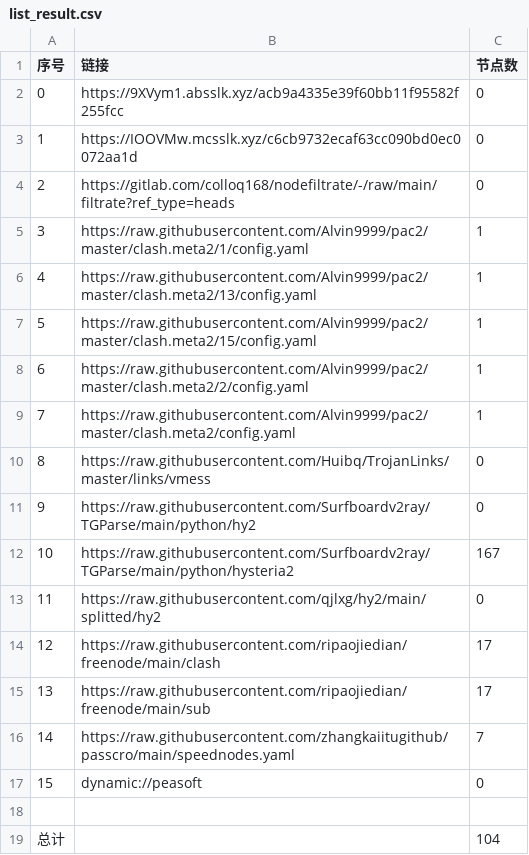
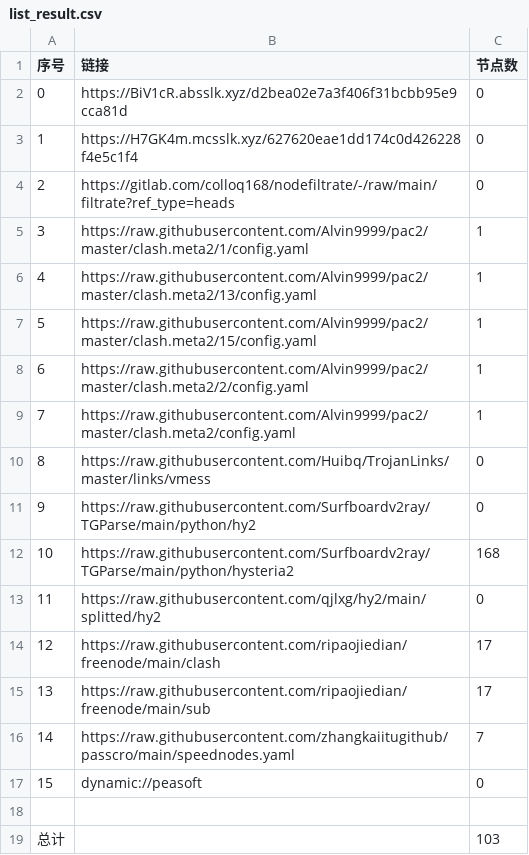
Before and after one commit to CJHCSM/AutoMergePublicNodes, a CSV file: list_result.csv, drawn as a sheet.

```diff
--- a/list_result.csv
+++ b/list_result.csv
@@ -1,4 +1,4 @@
 序号,链接,节点数
-0,https://9XVym1.absslk.xyz/acb9a4335e39f60bb11f95582f255fcc,0
-1,https://IOOVMw.mcsslk.xyz/c6cb9732ecaf63cc090bd0ec0072aa1d,0
+0,https://BiV1cR.absslk.xyz/d2bea02e7a3f406f31bcbb95e9cca81d,0
+1,https://H7GK4m.mcsslk.xyz/627620eae1dd174c0d426228f4e5c1f4,0
 2,https://gitlab.com/colloq168/nodefiltrate/-/raw/main/filtrate?ref_type=heads,0
@@ -11,3 +11,3 @@
 9,https://raw.githubusercontent.com/Surfboardv2ray/TGParse/main/python/hy2,0
-10,https://raw.githubusercontent.com/Surfboardv2ray/TGParse/main/python/hysteria2,167
+10,https://raw.githubusercontent.com/Surfboardv2ray/TGParse/main/python/hysteria2,168
 11,https://raw.githubusercontent.com/qjlxg/hy2/main/splitted/hy2,0
@@ -18,2 +18,2 @@
 
-总计,,104
+总计,,103
```
Also changed, not shown: 6 other files.
